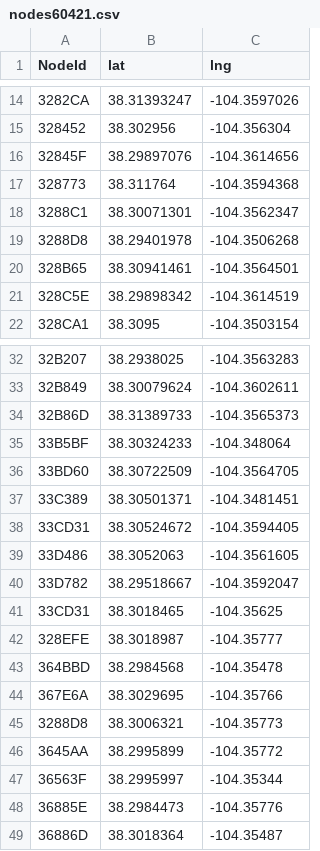
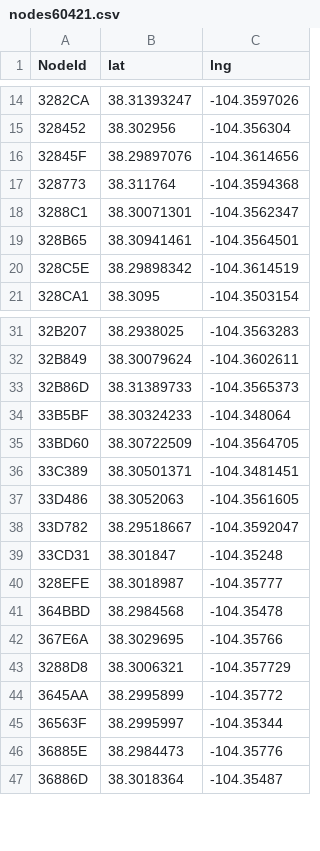
Before and after one commit to Peucaea/data_tools, a CSV file: nodes60421.csv, drawn as a sheet; only a part is shown, gaps mark what is left out.

Commit message:
fixed error and mistake of repeating two nodes

```diff
--- a/nodes60421.csv
+++ b/nodes60421.csv
@@ -18,3 +18,2 @@ NodeId,lat,lng
 3288C1,38.30071301,-104.3562347
-3288D8,38.29401978,-104.3506268
 328B65,38.30941461,-104.3564501
@@ -37,6 +36,5 @@ NodeId,lat,lng
 33C389,38.30501371,-104.3481451
-33CD31,38.30524672,-104.3594405
 33D486,38.3052063,-104.3561605
 33D782,38.29518667,-104.3592047
-33CD31,38.3018465,-104.35625
+33CD31,38.301847,-104.35248
 328EFE,38.3018987,-104.35777
@@ -44,3 +42,3 @@ NodeId,lat,lng
 367E6A,38.3029695,-104.35766
-3288D8,38.3006321,-104.35773
+3288D8,38.3006321,-104.357729
 3645AA,38.2995899,-104.35772
```
